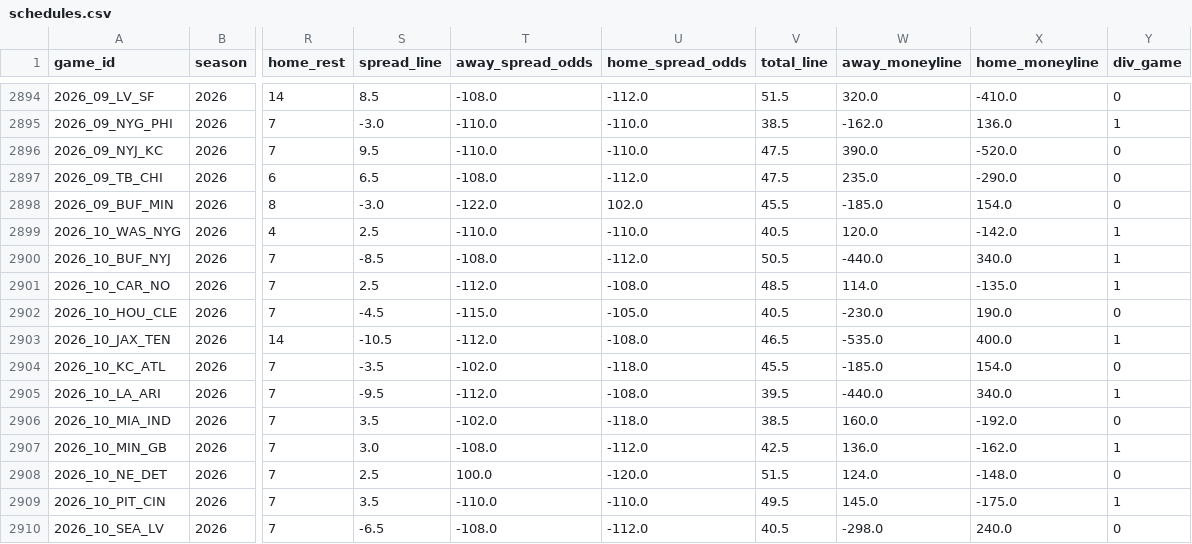
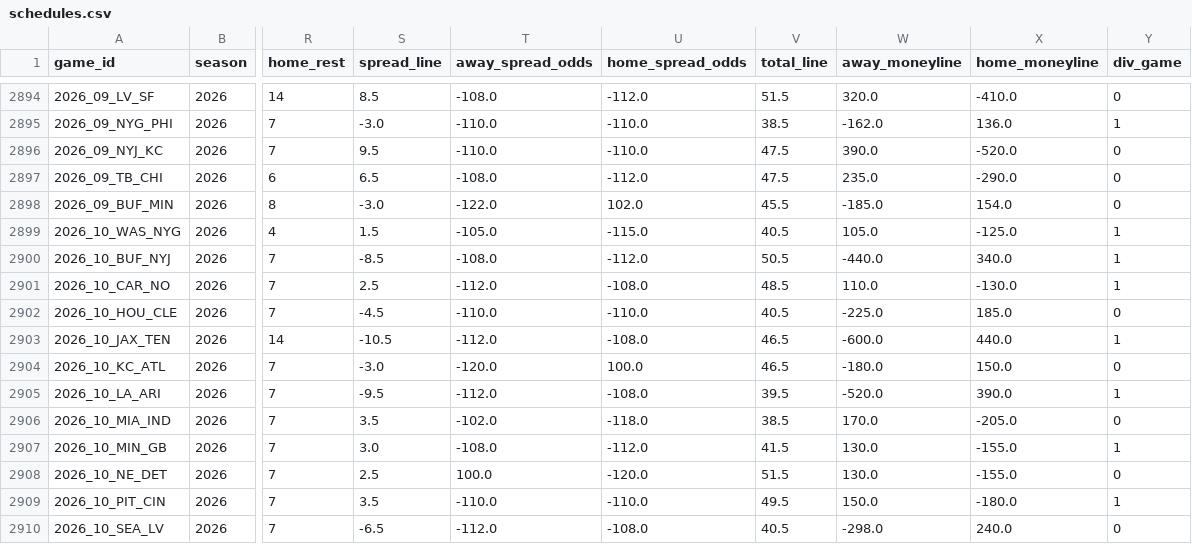
Before and after one commit to jack-more/MORELLOSIMS, a CSV file: nfl_pipeline/data/schedules.csv, drawn as a sheet; only a part is shown, gaps mark what is left out; the diff covers the shown part only; the diff names each change by its address in the sheet, - before the commit and + after, or states it on an @@ line.

```diff
--- a/nfl_pipeline/data/schedules.csv
+++ b/nfl_pipeline/data/schedules.csv
-S2899 (spread_line): 2.5
+S2899 (spread_line): 1.5
-T2899 (away_spread_odds): -110.0
+T2899 (away_spread_odds): -105.0
-U2899 (home_spread_odds): -110.0
+U2899 (home_spread_odds): -115.0
-W2899 (away_moneyline): 120.0
+W2899 (away_moneyline): 105.0
-X2899 (home_moneyline): -142.0
+X2899 (home_moneyline): -125.0
-W2901 (away_moneyline): 114.0
+W2901 (away_moneyline): 110.0
-X2901 (home_moneyline): -135.0
+X2901 (home_moneyline): -130.0
-T2902 (away_spread_odds): -115.0
+T2902 (away_spread_odds): -110.0
-U2902 (home_spread_odds): -105.0
+U2902 (home_spread_odds): -110.0
-W2902 (away_moneyline): -230.0
+W2902 (away_moneyline): -225.0
-X2902 (home_moneyline): 190.0
+X2902 (home_moneyline): 185.0
-W2903 (away_moneyline): -535.0
+W2903 (away_moneyline): -600.0
-X2903 (home_moneyline): 400.0
+X2903 (home_moneyline): 440.0
-S2904 (spread_line): -3.5
+S2904 (spread_line): -3.0
-T2904 (away_spread_odds): -102.0
+T2904 (away_spread_odds): -120.0
-U2904 (home_spread_odds): -118.0
+U2904 (home_spread_odds): 100.0
-V2904 (total_line): 45.5
+V2904 (total_line): 46.5
-W2904 (away_moneyline): -185.0
+W2904 (away_moneyline): -180.0
-X2904 (home_moneyline): 154.0
+X2904 (home_moneyline): 150.0
-W2905 (away_moneyline): -440.0
+W2905 (away_moneyline): -520.0
-X2905 (home_moneyline): 340.0
+X2905 (home_moneyline): 390.0
-W2906 (away_moneyline): 160.0
+W2906 (away_moneyline): 170.0
-X2906 (home_moneyline): -192.0
+X2906 (home_moneyline): -205.0
-V2907 (total_line): 42.5
+V2907 (total_line): 41.5
-W2907 (away_moneyline): 136.0
+W2907 (away_moneyline): 130.0
-X2907 (home_moneyline): -162.0
+X2907 (home_moneyline): -155.0
-W2908 (away_moneyline): 124.0
+W2908 (away_moneyline): 130.0
-X2908 (home_moneyline): -148.0
+X2908 (home_moneyline): -155.0
-W2909 (away_moneyline): 145.0
+W2909 (away_moneyline): 150.0
-X2909 (home_moneyline): -175.0
+X2909 (home_moneyline): -180.0
-T2910 (away_spread_odds): -108.0
+T2910 (away_spread_odds): -112.0
-U2910 (home_spread_odds): -112.0
+U2910 (home_spread_odds): -108.0
```
Also changed, not shown: 18 edited cells elsewhere in this file, 1 other file.
